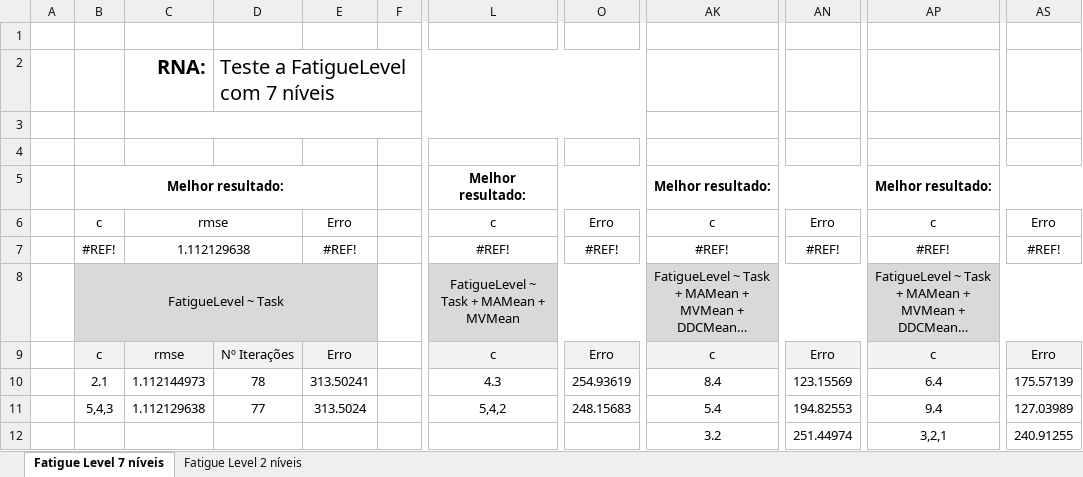
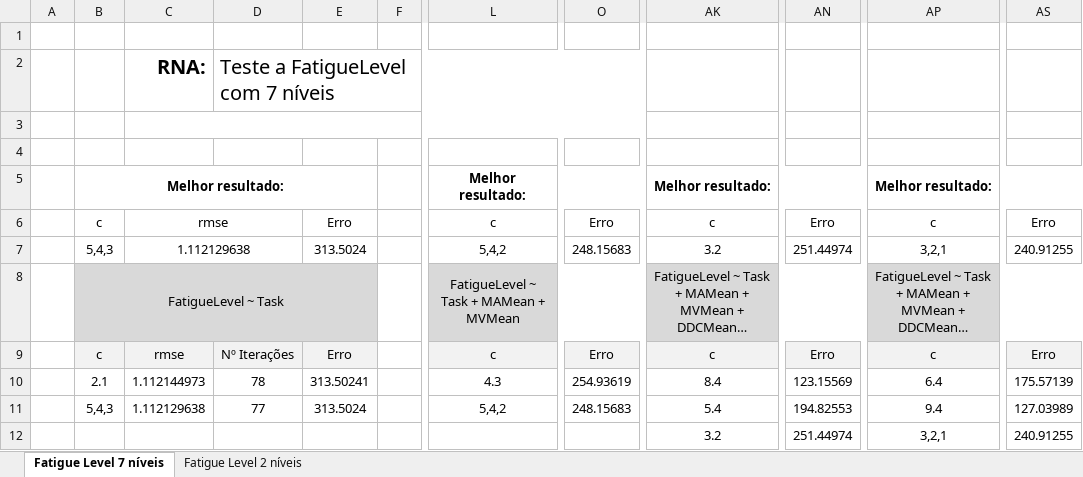
Before and after one commit to MikeDM16/SRCR-1617, an Excel workbook: Exercício 3/Resultados/RNA FatigueLevel.xlsx, sheet Fatigue Level 7 níveis, drawn as a sheet; only a part is shown, gaps mark what is left out; long unchanged cells end in …; values as stored, in another font and other column widths than the file's, no borders; the diff names each change by its address in the sheet, - before the commit and + after, or states it on an @@ line.

```diff
--- a/Exercício 3/Resultados/RNA FatigueLevel.xlsx (sheet Fatigue Level 7 níveis)
+++ b/Exercício 3/Resultados/RNA FatigueLevel.xlsx (sheet Fatigue Level 7 níveis)
-B7: #REF!
+B7: 5,4,3
-E7: #REF!
+E7: 313.5024
-L7: #REF!
+L7: 5,4,2
-O7: #REF!
+O7: 248.15683
-AK7: #REF!
+AK7: 3.2
-AN7: #REF!
+AN7: 251.44974
-AP7: #REF!
+AP7: 3,2,1
-AS7: #REF!
+AS7: 240.91255
```
Also changed, not shown: sheet Fatigue Level 2 níveis, formulas that keep their value, Exercício 3/Resultados/RNA Task + FatigueLevel.xlsx, Exercício 3/Resultados/RNA Task.xlsx, 5 other files.
